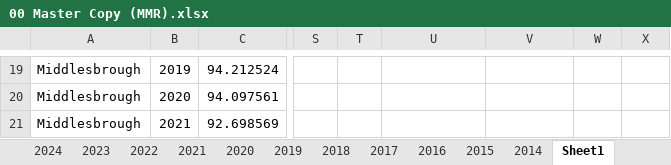
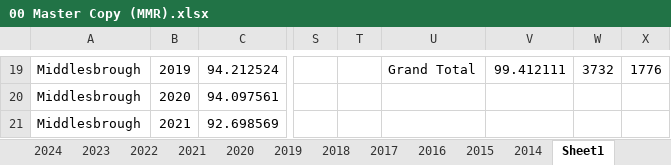
Before and after one commit to jubo-git/Project, an Excel workbook: 0. data_raw_excel/COVER Data/00 Master Copy (MMR).xlsx, sheet Sheet1, drawn as a sheet; only a part is shown, gaps mark what is left out; values as stored, in another font and other column widths than the file's, no borders; table styles not drawn; the diff covers the shown part only; the diff names each change by its address in the sheet, - before the commit and + after, or states it on an @@ line.

```diff
--- a/0. data_raw_excel/COVER Data/00 Master Copy (MMR).xlsx (sheet Sheet1)
+++ b/0. data_raw_excel/COVER Data/00 Master Copy (MMR).xlsx (sheet Sheet1)
-U19: (empty)
+U19: Grand Total
-V19: (empty)
+V19: 99.412111
-W19: (empty)
+W19: 3732
-X19: (empty)
+X19: 1776
```
Also changed, not shown: 52 edited cells elsewhere in this sheet, 10 other files.
